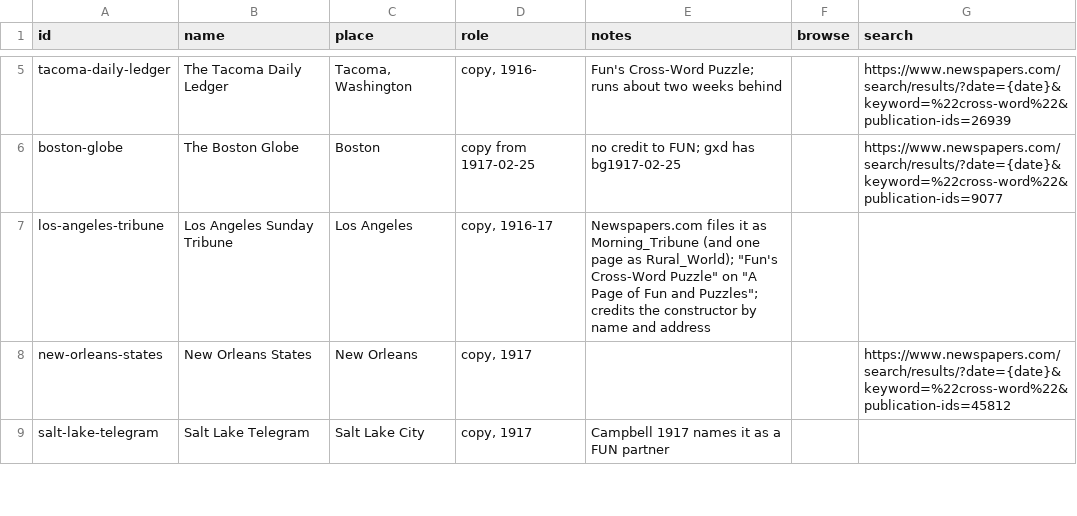
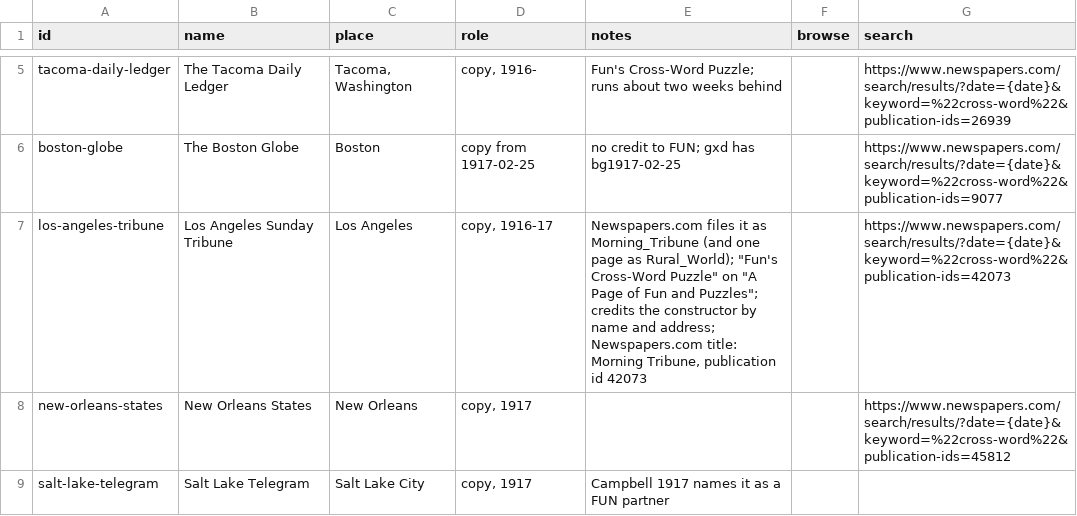
Before and after one commit to EveryPuzzleProject/newyorkworld, a TSV file: papers.tsv, drawn as a sheet; only a part is shown, gaps mark what is left out.

```diff
--- a/papers.tsv
+++ b/papers.tsv
@@ -6,3 +6,3 @@ tacoma-daily-ledger	The Tacoma Daily Ledger	Tacoma, Washington	copy, 1916-	"Fun'
 boston-globe	The Boston Globe	Boston	copy from 1917-02-25	no credit to FUN; gxd has bg1917-02-25		https://www.newspapers.com/search/results/?date={date}&keyword=%22cross-word%22&publication-ids=9077
-los-angeles-tribune	Los Angeles Sunday Tribune	Los Angeles	copy, 1916-17	Newspapers.com files it as Morning_Tribune (and one page as Rural_World); "Fun's Cross-Word Puzzle" on "A Page of Fun and Puzzles"; credits the constructor by name and address		
+los-angeles-tribune	Los Angeles Sunday Tribune	Los Angeles	copy, 1916-17	Newspapers.com files it as Morning_Tribune (and one page as Rural_World); "Fun's Cross-Word Puzzle" on "A Page of Fun and Puzzles"; credits the constructor by name and address; Newspapers.com title: Morning Tribune, publication id 42073		https://www.newspapers.com/search/results/?date={date}&keyword=%22cross-word%22&publication-ids=42073
 new-orleans-states	New Orleans States	New Orleans	copy, 1917			https://www.newspapers.com/search/results/?date={date}&keyword=%22cross-word%22&publication-ids=45812
```
